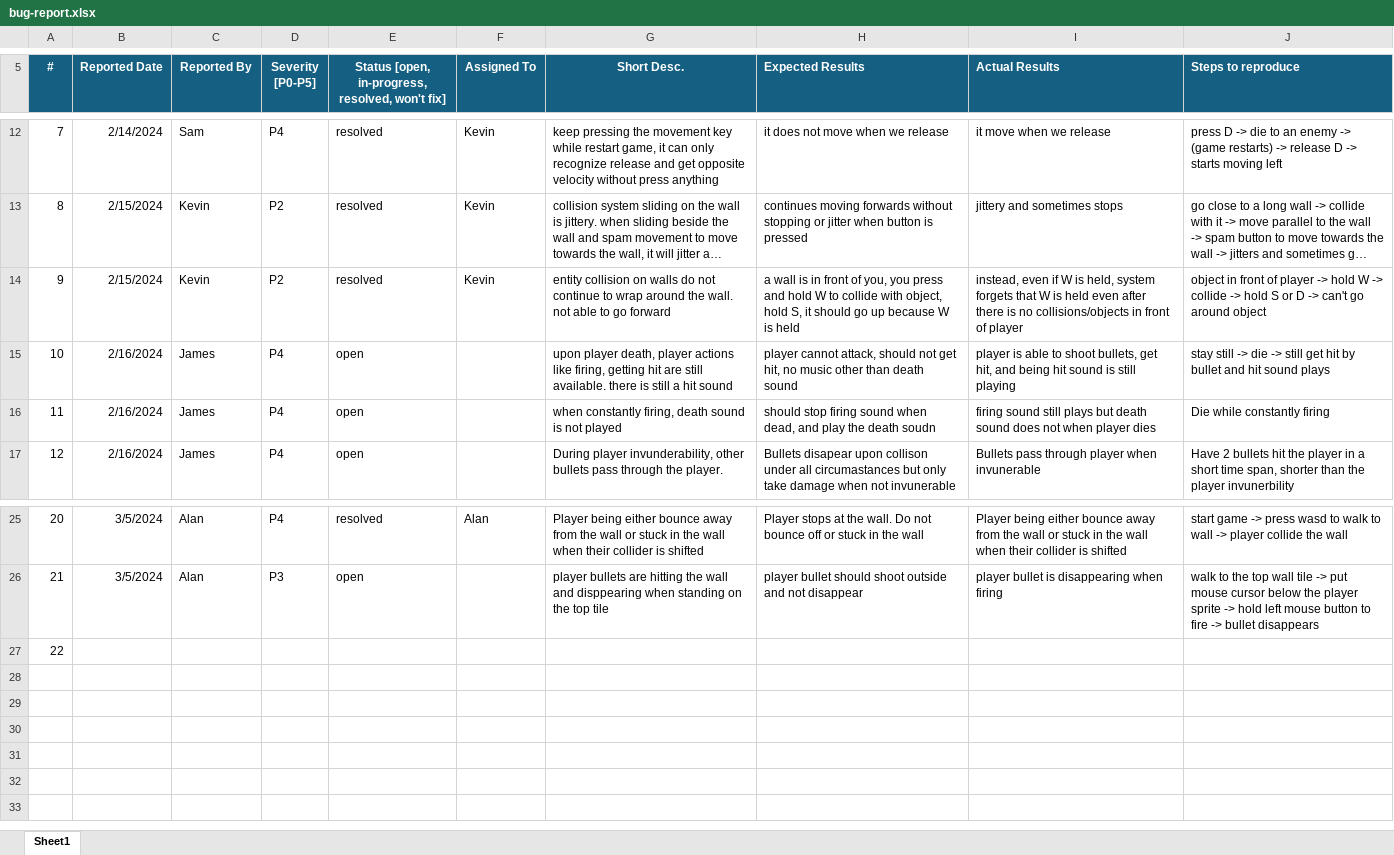
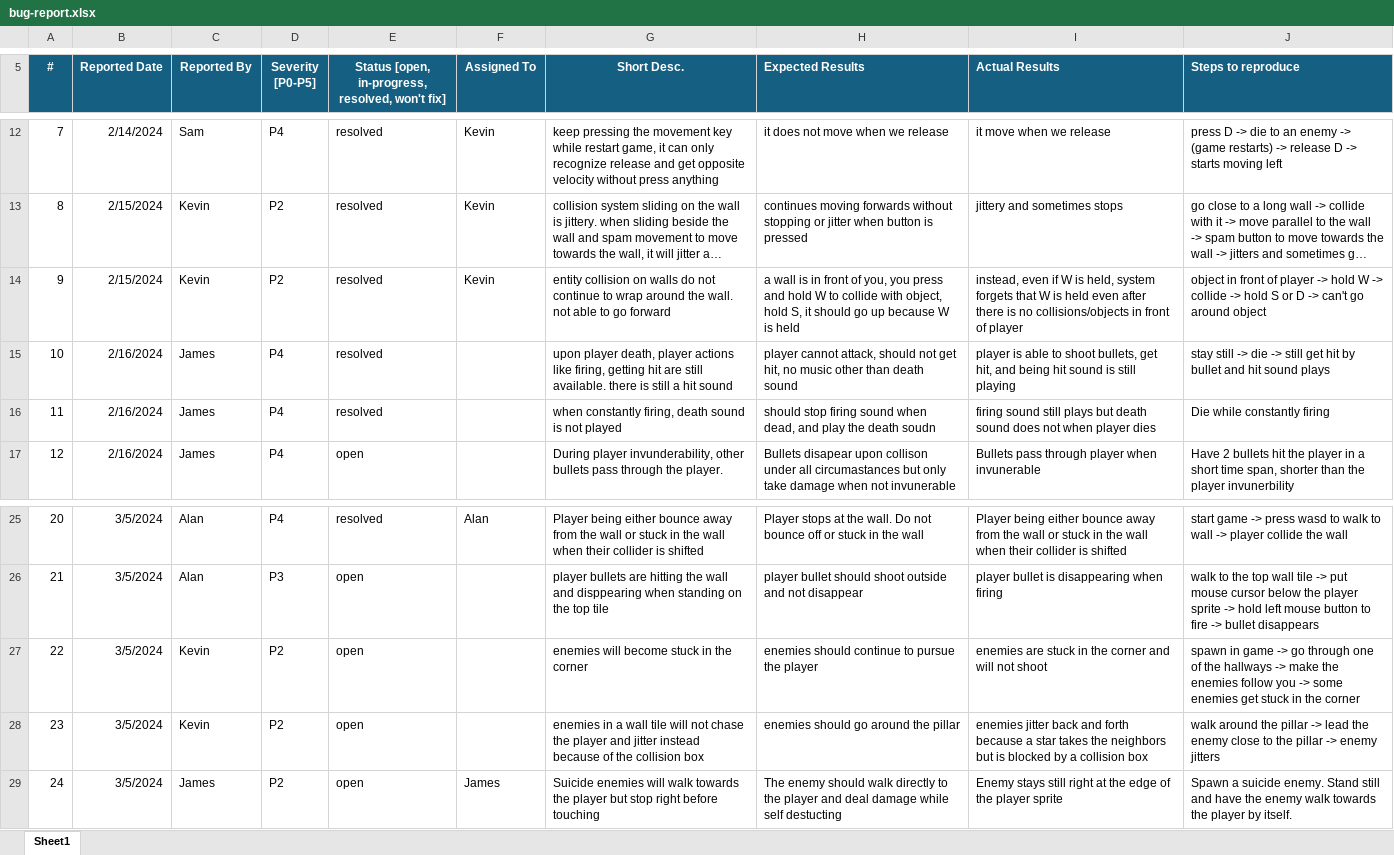
Before and after one commit to SamSun0530/CPSC-427-Touhou-Twilight-Dungeons, an Excel workbook: doc/bug-report.xlsx, sheet Sheet1, drawn as a sheet; only a part is shown, gaps mark what is left out; long unchanged cells end in …; values as stored, in another font and other column widths than the file's, no borders; charts and pictures not drawn; the diff names each change by its address in the sheet, - before the commit and + after, or states it on an @@ line.

Commit message:
Update bug report

```diff
--- a/doc/bug-report.xlsx (sheet Sheet1)
+++ b/doc/bug-report.xlsx (sheet Sheet1)
-E15:E16: open
+E15:E16: resolved
-B27 (Reported Date): (empty)
+B27 (Reported Date): 3/5/2024
-C27 (Reported By): (empty)
+C27 (Reported By): Kevin
-D27 (Severity [P0-P5]): (empty)
+D27 (Severity [P0-P5]): P2
-E27: (empty)
+E27: open
-G27 (Short Desc.): (empty)
+G27 (Short Desc.): enemies will become stuck in the corner
-H27 (Expected Results): (empty)
+H27 (Expected Results): enemies should continue to pursue the player
-I27 (Actual Results): (empty)
+I27 (Actual Results): enemies are stuck in the corner and will not shoot
-J27 (Steps to reproduce): (empty)
+J27 (Steps to reproduce): spawn in game -> go through one of the hallways -> make the enemies follow you -> some enemies get stuck in the corner
+row 28: 23 | 3/5/2024 | Kevin | P2 | open |  | enemies in a wall tile will not chase the player and jitter instead because of the collision box | enemies should go around the pillar | enemies jitter back and forth because a star takes the neighbors but is blocked by a collision box | walk around the pillar -> lead the enemy close to the pillar -> enemy jitters
+row 29: 24 | 3/5/2024 | James | P2 | open | James | Suicide enemies will walk towards the player but stop right before touching | The enemy should walk directly to the player and deal damage while self destucting | Enemy stays still right at the edge of the player sprite | Spawn a suicide enemy. Stand still and have the enemy walk towards the player by itself.
```
